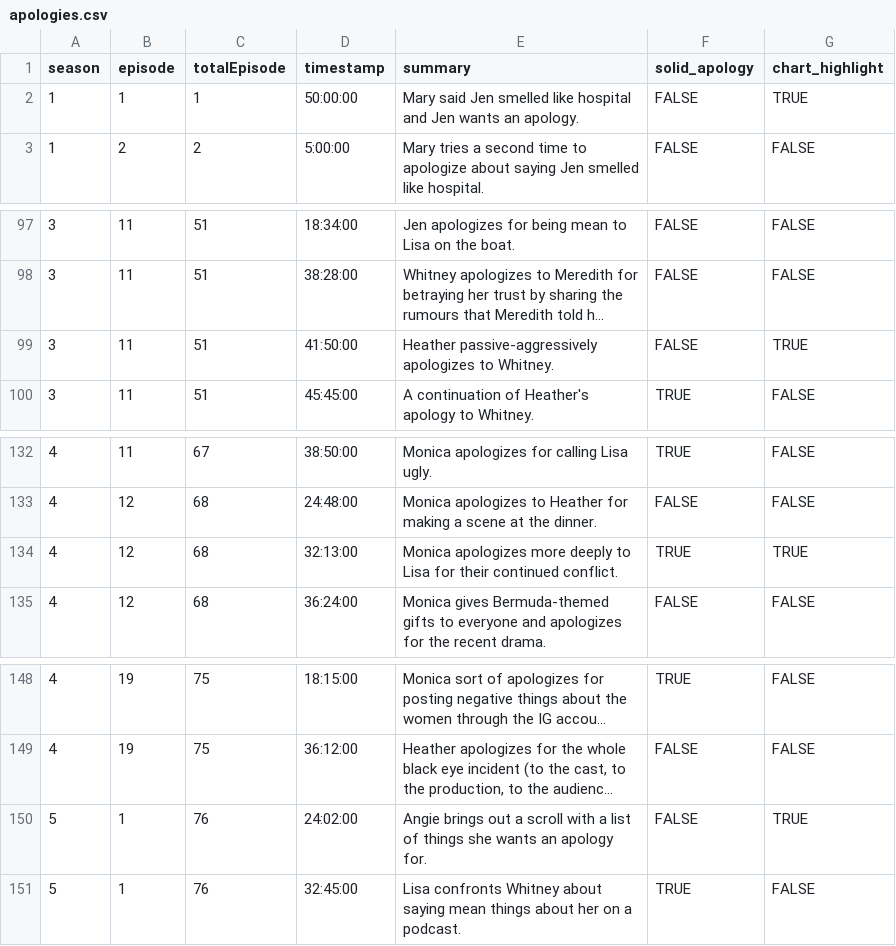
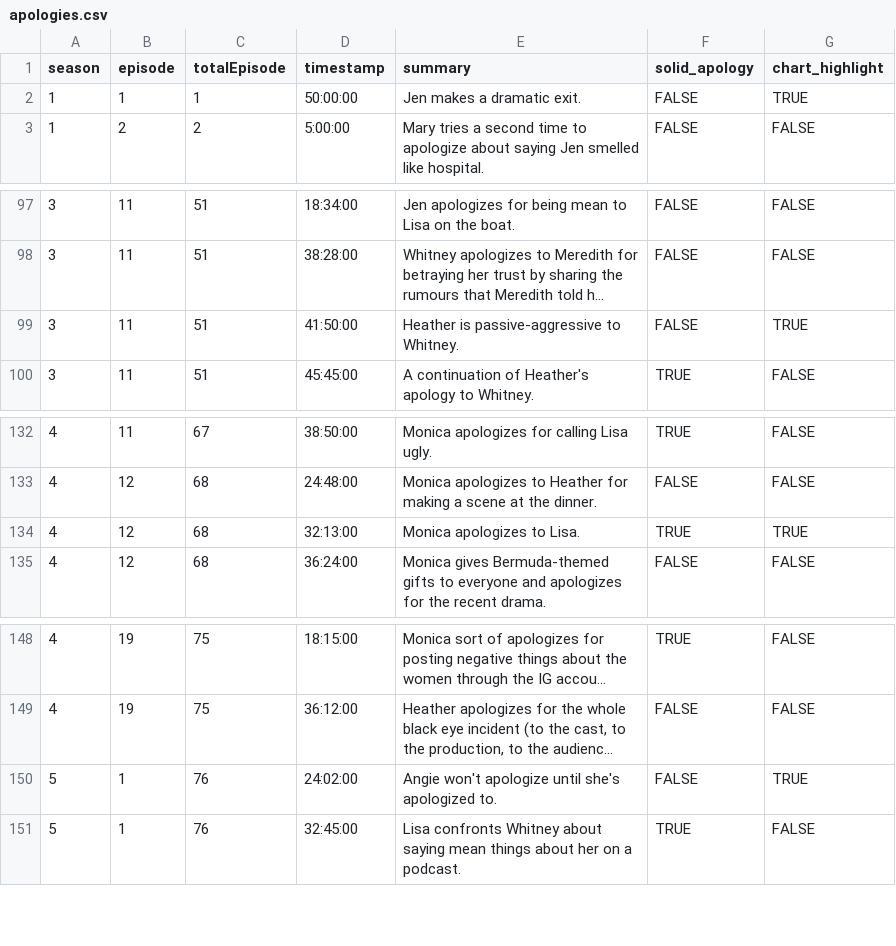
Before and after one commit to the-pudding/housewives, a CSV file: src/data/apologies.csv, drawn as a sheet; only a part is shown, gaps mark what is left out; long unchanged cells end in …; the diff names each change by its address in the sheet, - before the commit and + after, or states it on an @@ line.

```diff
--- a/src/data/apologies.csv
+++ b/src/data/apologies.csv
-E2 (summary): Mary said Jen smelled like hospital and Jen wants an apology.
+E2 (summary): Jen makes a dramatic exit.
-E99 (summary): Heather passive-aggressively apologizes to Whitney.
+E99 (summary): Heather is passive-aggressive to Whitney.
-E134 (summary): Monica apologizes more deeply to Lisa for their continued conflict.
+E134 (summary): Monica apologizes to Lisa.
-E150 (summary): Angie brings out a scroll with a list of things she wants an apology for.
+E150 (summary): Angie won't apologize until she's apologized to.
```
Also changed, not shown: 3 other files.
